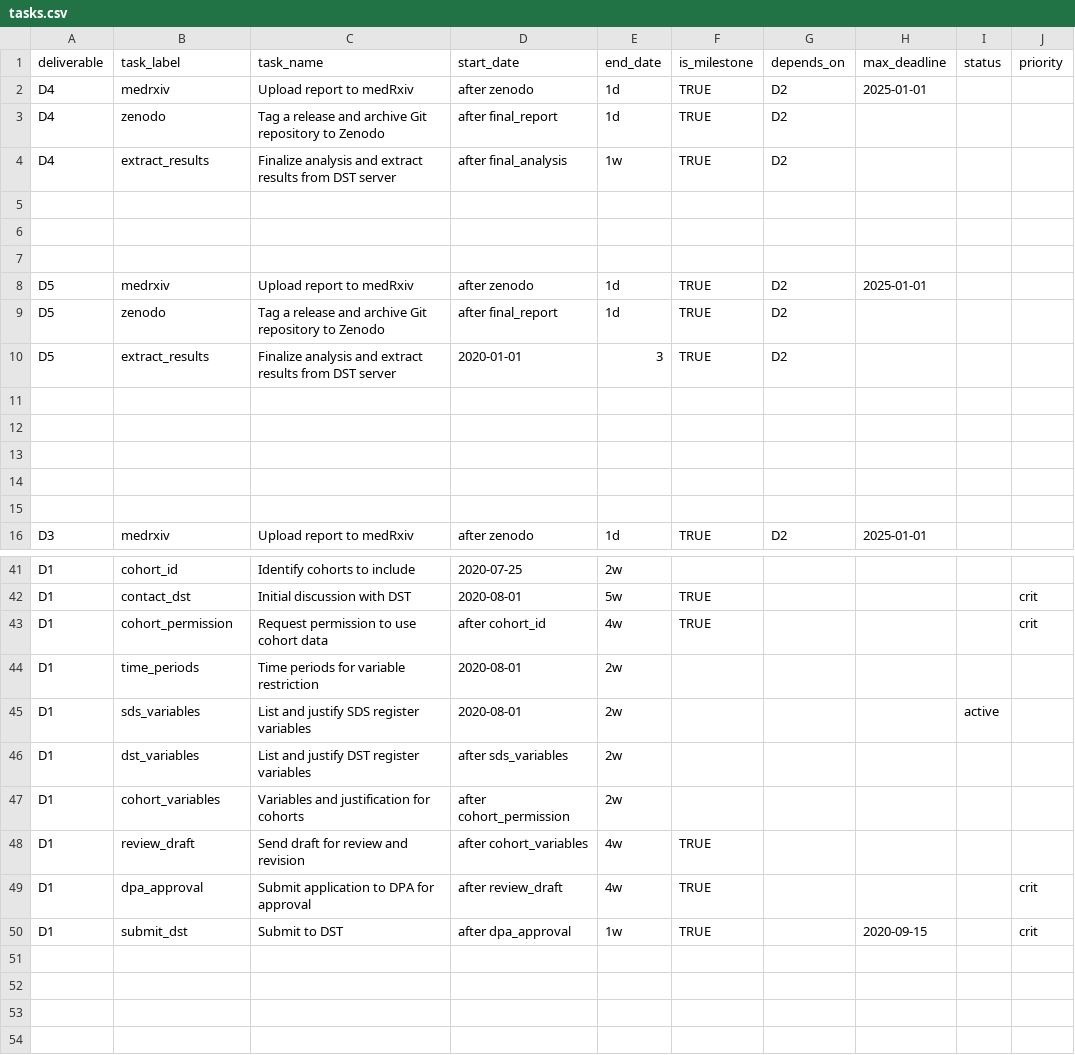
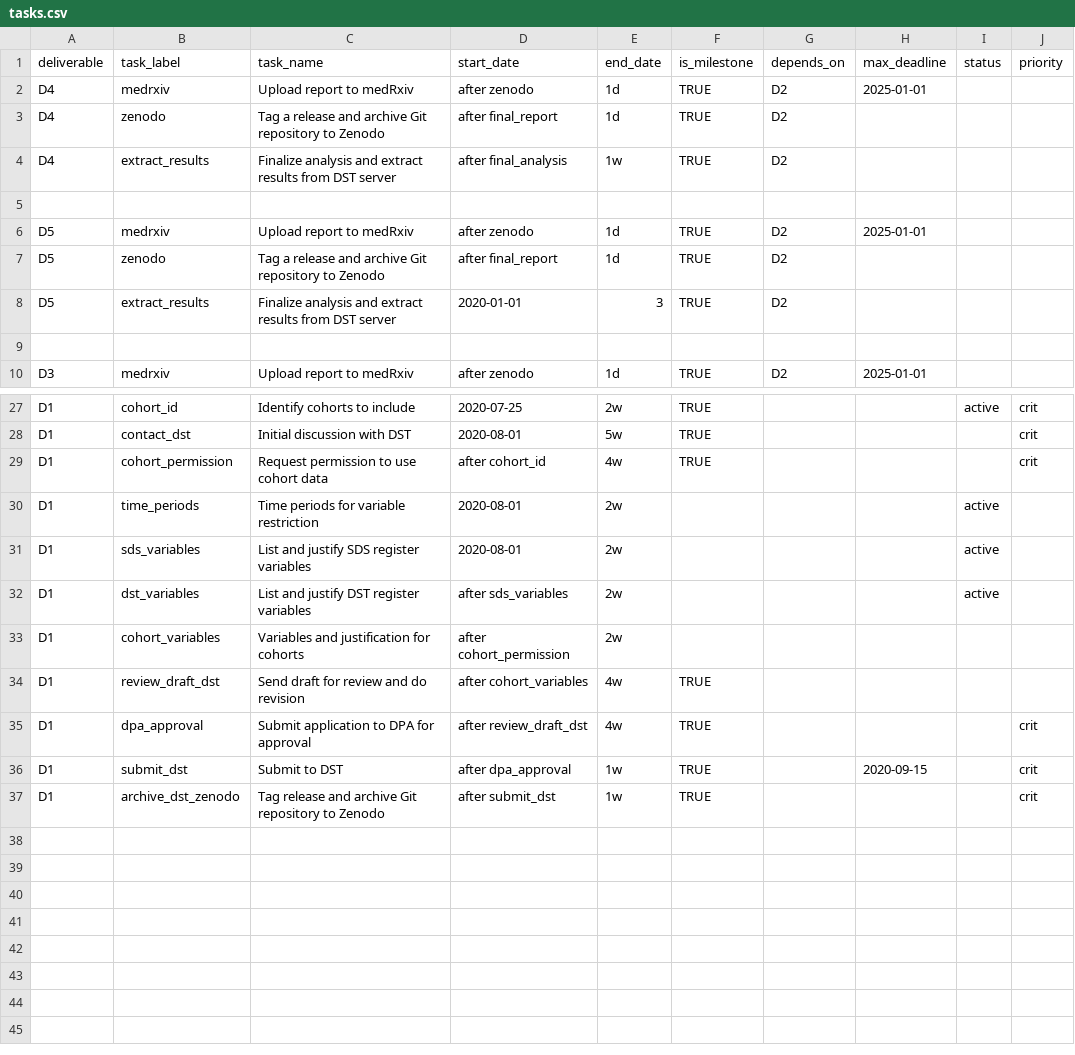
Before and after one commit to steno-aarhus/darter-project, a CSV file: resources/tasks.csv, drawn as a sheet; only a part is shown, gaps mark what is left out; the shorter side is filled out with more unchanged rows; removed rows and columns are numbered as before the commit, all else as after; the diff covers the shown part only; the diff names each change by its address in the sheet, - before the commit and + after, or states it on an @@ line.

Commit message:
updated d2 tasks

```diff
--- a/resources/tasks.csv
+++ b/resources/tasks.csv
-row 6: (empty)
-row 7: (empty)
-row 11: (empty)
-row 12: (empty)
-row 13: (empty)
-row 14: (empty)
-F27 (is_milestone): (empty)
+F27 (is_milestone): TRUE
-I27 (status): (empty)
+I27 (status): active
-J27 (priority): (empty)
+J27 (priority): crit
-I30 (status): (empty)
+I30 (status): active
-I32 (status): (empty)
+I32 (status): active
-B34 (task_label): review_draft
+B34 (task_label): review_draft_dst
-C34 (task_name): Send draft for review and revision
+C34 (task_name): Send draft for review and do revision
-D35 (start_date): after review_draft
+D35 (start_date): after review_draft_dst
-row 37: (empty)
+row 37: D1 | archive_dst_zenodo | Tag release and archive Git repository to Zenodo | after submit_dst | 1w | TRUE |  |  |  | crit
```
Also changed, not shown: 12 added rows and 20 removed rows elsewhere in this file, 1 other file.
